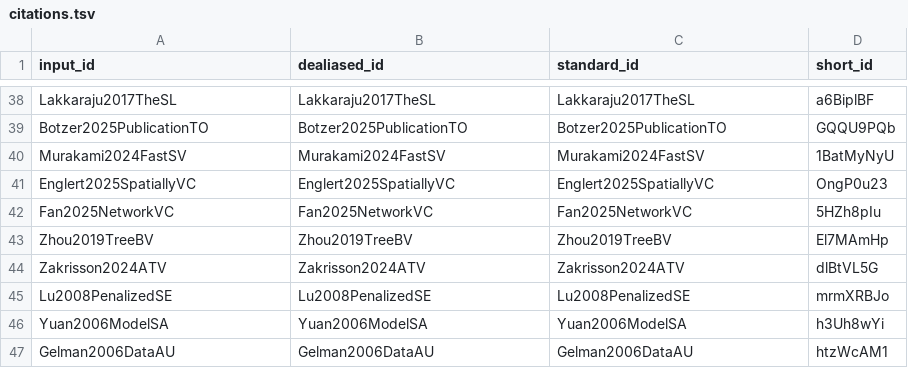
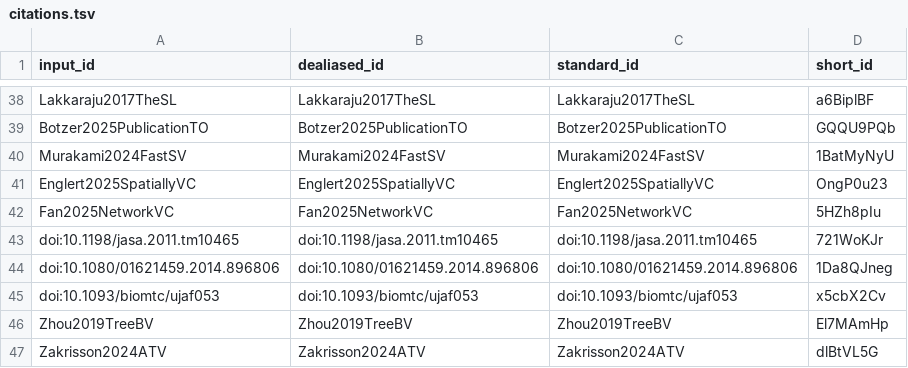
Before and after one commit to AdaptInfer/context-review, a TSV file: citations.tsv, drawn as a sheet; only a part is shown, gaps mark what is left out; the shorter side is filled out with more unchanged rows.

```diff
--- a/citations.tsv
+++ b/citations.tsv
@@ -42,2 +42,5 @@ Englert2025SpatiallyVC	Englert2025SpatiallyVC	Englert2025SpatiallyVC	OngP0u23
 Fan2025NetworkVC	Fan2025NetworkVC	Fan2025NetworkVC	5HZh8pIu
+doi:10.1198/jasa.2011.tm10465	doi:10.1198/jasa.2011.tm10465	doi:10.1198/jasa.2011.tm10465	721WoKJr
+doi:10.1080/01621459.2014.896806	doi:10.1080/01621459.2014.896806	doi:10.1080/01621459.2014.896806	1Da8QJneg
+doi:10.1093/biomtc/ujaf053	doi:10.1093/biomtc/ujaf053	doi:10.1093/biomtc/ujaf053	x5cbX2Cv
 Zhou2019TreeBV	Zhou2019TreeBV	Zhou2019TreeBV	El7MAmHp
```
Also changed, not shown: 7 other files.
